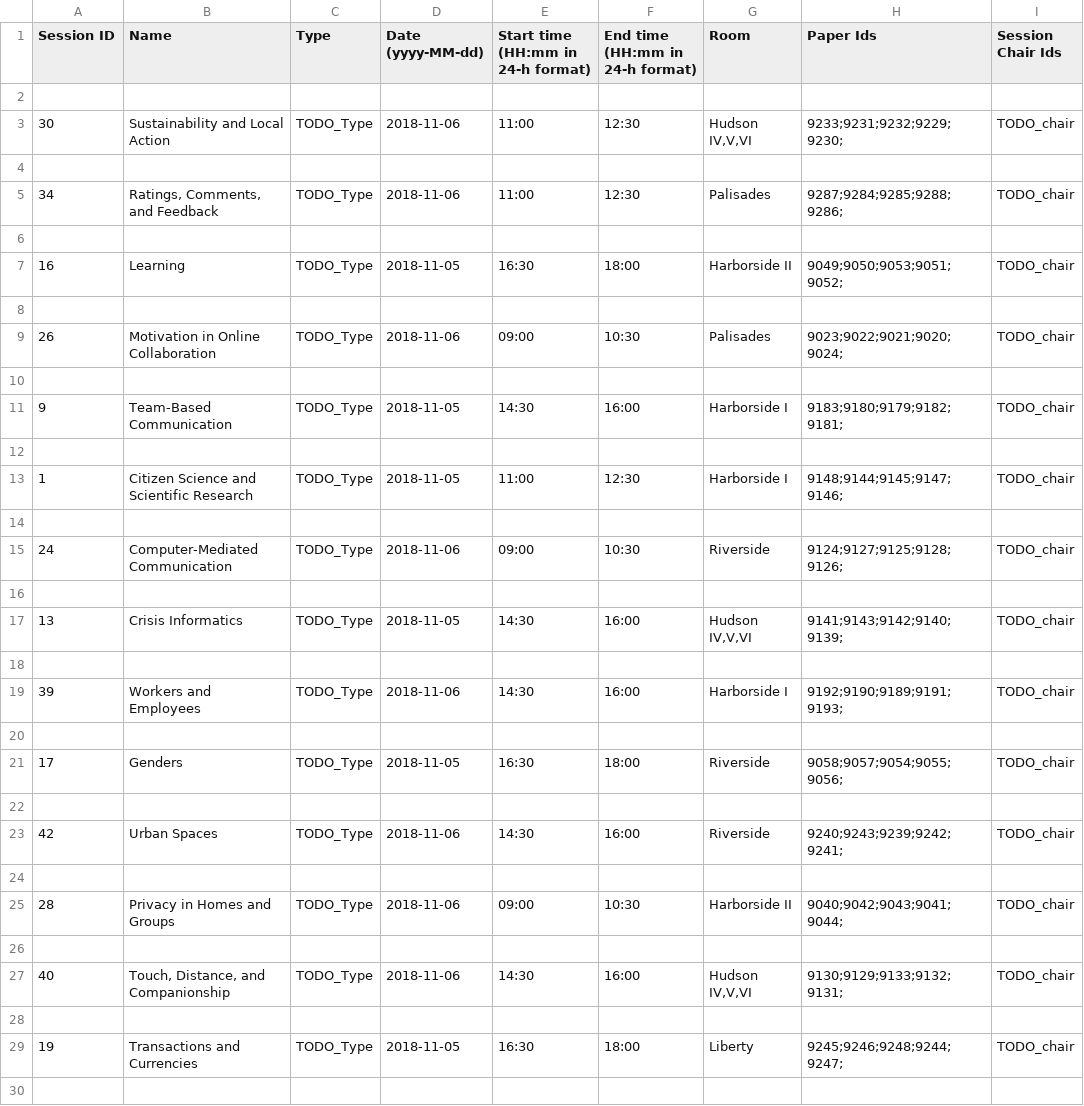
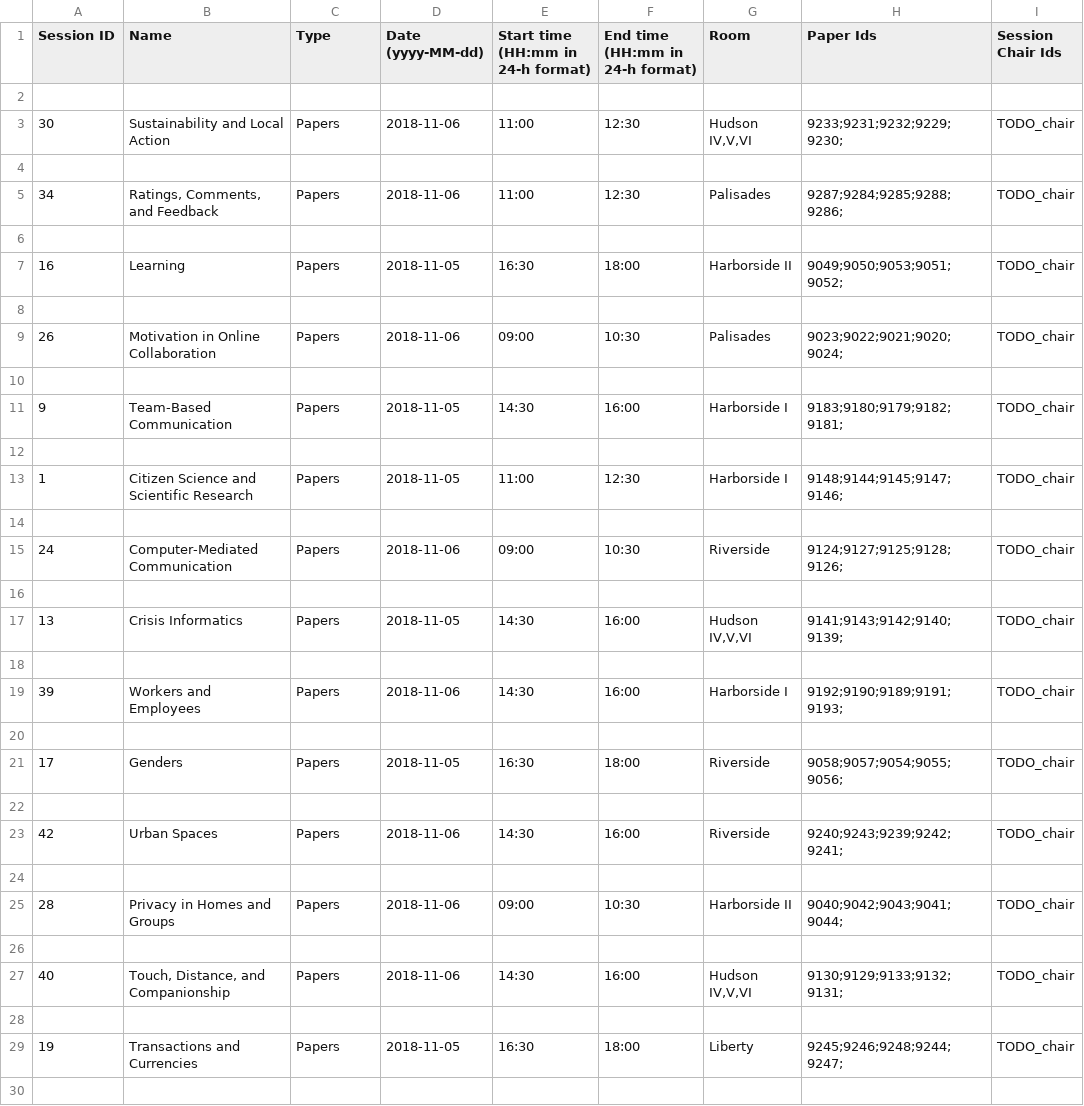
Before and after one commit to eagapie/cscw-program-parsing, a CSV file: sessions.csv, drawn as a sheet; only a part is shown; the diff covers the shown part only.

```diff
--- a/sessions.csv
+++ b/sessions.csv
@@ -2,29 +2,29 @@ Session ID,Name,Type,Date (yyyy-MM-dd),Start time (HH:mm in 24-h format),End tim
 
-30,Sustainability and Local Action,TODO_Type,2018-11-06,11:00,12:30,"Hudson IV,V,VI",9233;9231;9232;9229;9230;,TODO_chair
+30,Sustainability and Local Action,Papers,2018-11-06,11:00,12:30,"Hudson IV,V,VI",9233;9231;9232;9229;9230;,TODO_chair
 
-34,"Ratings, Comments, and Feedback",TODO_Type,2018-11-06,11:00,12:30,Palisades,9287;9284;9285;9288;9286;,TODO_chair
+34,"Ratings, Comments, and Feedback",Papers,2018-11-06,11:00,12:30,Palisades,9287;9284;9285;9288;9286;,TODO_chair
 
-16,Learning,TODO_Type,2018-11-05,16:30,18:00,Harborside II,9049;9050;9053;9051;9052;,TODO_chair
+16,Learning,Papers,2018-11-05,16:30,18:00,Harborside II,9049;9050;9053;9051;9052;,TODO_chair
 
-26,Motivation in Online Collaboration,TODO_Type,2018-11-06,09:00,10:30,Palisades,9023;9022;9021;9020;9024;,TODO_chair
+26,Motivation in Online Collaboration,Papers,2018-11-06,09:00,10:30,Palisades,9023;9022;9021;9020;9024;,TODO_chair
 
-9,Team-Based Communication,TODO_Type,2018-11-05,14:30,16:00,Harborside I,9183;9180;9179;9182;9181;,TODO_chair
+9,Team-Based Communication,Papers,2018-11-05,14:30,16:00,Harborside I,9183;9180;9179;9182;9181;,TODO_chair
 
-1,Citizen Science and Scientific Research,TODO_Type,2018-11-05,11:00,12:30,Harborside I,9148;9144;9145;9147;9146;,TODO_chair
+1,Citizen Science and Scientific Research,Papers,2018-11-05,11:00,12:30,Harborside I,9148;9144;9145;9147;9146;,TODO_chair
 
-24,Computer-Mediated Communication,TODO_Type,2018-11-06,09:00,10:30,Riverside,9124;9127;9125;9128;9126;,TODO_chair
+24,Computer-Mediated Communication,Papers,2018-11-06,09:00,10:30,Riverside,9124;9127;9125;9128;9126;,TODO_chair
 
-13,Crisis Informatics,TODO_Type,2018-11-05,14:30,16:00,"Hudson IV,V,VI",9141;9143;9142;9140;9139;,TODO_chair
+13,Crisis Informatics,Papers,2018-11-05,14:30,16:00,"Hudson IV,V,VI",9141;9143;9142;9140;9139;,TODO_chair
 
-39,Workers and Employees,TODO_Type,2018-11-06,14:30,16:00,Harborside I,9192;9190;9189;9191;9193;,TODO_chair
+39,Workers and Employees,Papers,2018-11-06,14:30,16:00,Harborside I,9192;9190;9189;9191;9193;,TODO_chair
 
-17,Genders,TODO_Type,2018-11-05,16:30,18:00,Riverside,9058;9057;9054;9055;9056;,TODO_chair
+17,Genders,Papers,2018-11-05,16:30,18:00,Riverside,9058;9057;9054;9055;9056;,TODO_chair
 
-42,Urban Spaces,TODO_Type,2018-11-06,14:30,16:00,Riverside,9240;9243;9239;9242;9241;,TODO_chair
+42,Urban Spaces,Papers,2018-11-06,14:30,16:00,Riverside,9240;9243;9239;9242;9241;,TODO_chair
 
-28,Privacy in Homes and Groups,TODO_Type,2018-11-06,09:00,10:30,Harborside II,9040;9042;9043;9041;9044;,TODO_chair
+28,Privacy in Homes and Groups,Papers,2018-11-06,09:00,10:30,Harborside II,9040;9042;9043;9041;9044;,TODO_chair
 
-40,"Touch, Distance, and Companionship",TODO_Type,2018-11-06,14:30,16:00,"Hudson IV,V,VI",9130;9129;9133;9132;9131;,TODO_chair
+40,"Touch, Distance, and Companionship",Papers,2018-11-06,14:30,16:00,"Hudson IV,V,VI",9130;9129;9133;9132;9131;,TODO_chair
 
-19,Transactions and Currencies,TODO_Type,2018-11-05,16:30,18:00,Liberty,9245;9246;9248;9244;9247;,TODO_chair
+19,Transactions and Currencies,Papers,2018-11-05,16:30,18:00,Liberty,9245;9246;9248;9244;9247;,TODO_chair
 
```
Also changed, not shown: 73 edited cells elsewhere in this file, affiliations.csv, 3 other files.
